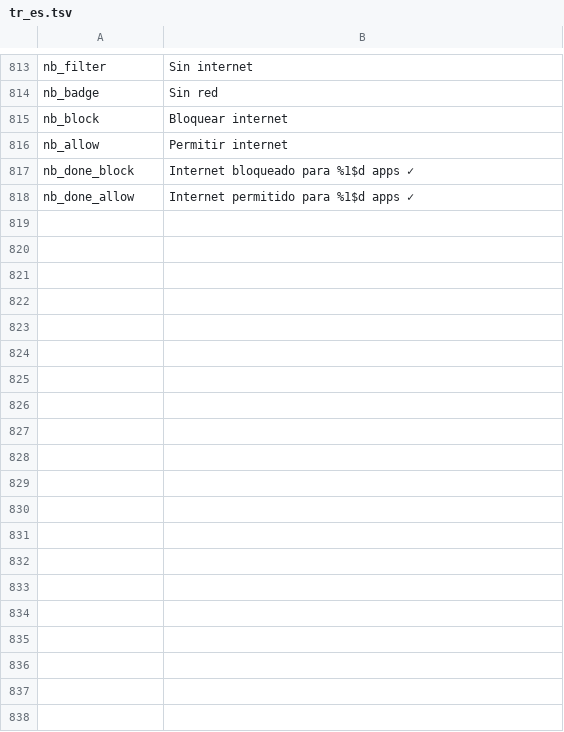
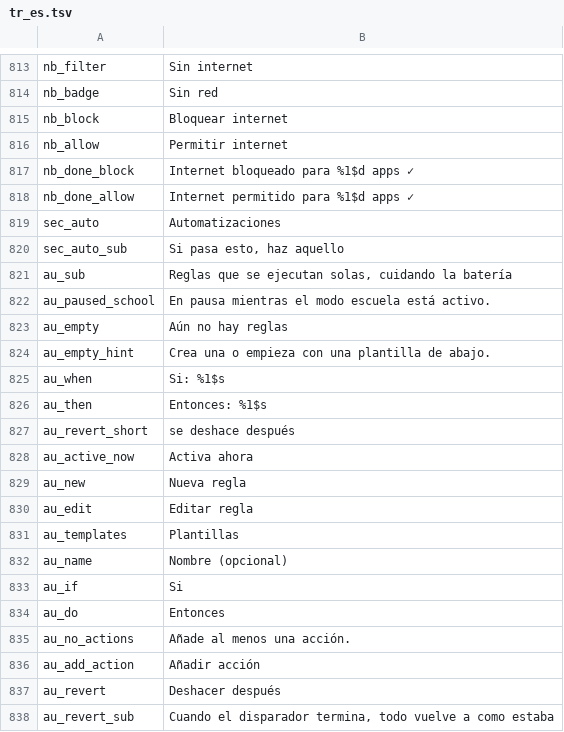
Before and after one commit to jackderganove-sudo/ShizuBox, a TSV file: tools/i18n/tr_es.tsv, drawn as a sheet; only a part is shown, gaps mark what is left out; the diff covers the shown part only; the diff names each change by its address in the sheet, - before the commit and + after, or states it on an @@ line.

```diff
--- a/tools/i18n/tr_es.tsv
+++ b/tools/i18n/tr_es.tsv
+row 819: sec_auto | Automatizaciones
+row 820: sec_auto_sub | Si pasa esto, haz aquello
+row 821: au_sub | Reglas que se ejecutan solas, cuidando la batería
+row 822: au_paused_school | En pausa mientras el modo escuela está activo.
+row 823: au_empty | Aún no hay reglas
+row 824: au_empty_hint | Crea una o empieza con una plantilla de abajo.
+row 825: au_when | Si: %1$s
+row 826: au_then | Entonces: %1$s
+row 827: au_revert_short | se deshace después
+row 828: au_active_now | Activa ahora
+row 829: au_new | Nueva regla
+row 830: au_edit | Editar regla
+row 831: au_templates | Plantillas
+row 832: au_name | Nombre (opcional)
+row 833: au_if | Si
+row 834: au_do | Entonces
+row 835: au_no_actions | Añade al menos una acción.
+row 836: au_add_action | Añadir acción
+row 837: au_revert | Deshacer después
+row 838: au_revert_sub | Cuando el disparador termina, todo vuelve a como estaba
```
Also changed, not shown: 37 added rows elsewhere in this file, tools/i18n/tr_fr.tsv, tools/i18n/tr_tr.tsv, 23 other files.
